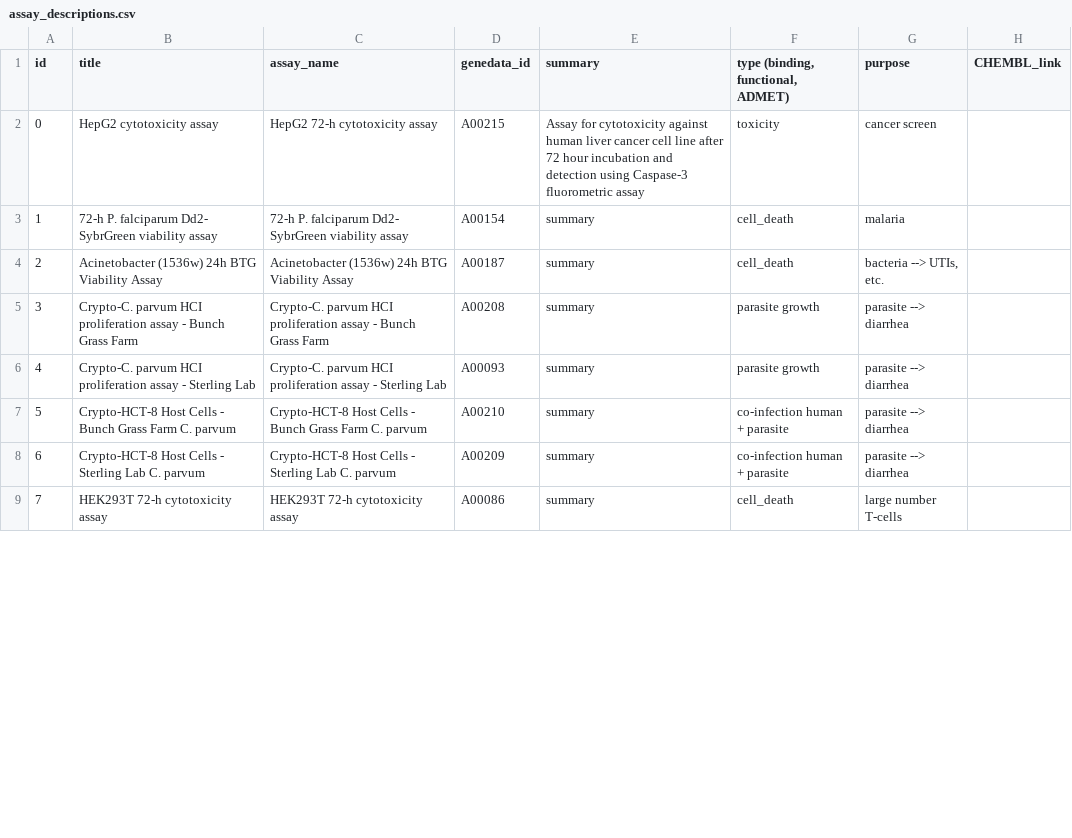
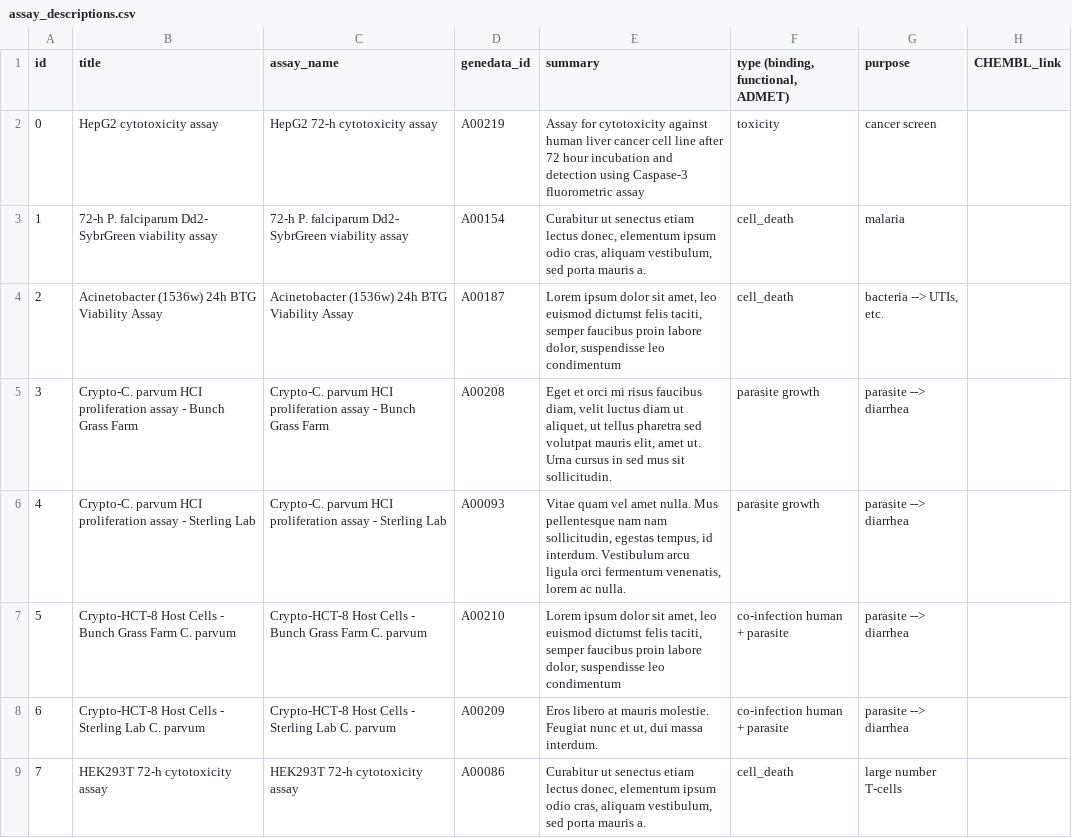
Before and after one commit to flaneuse/repurpos.us-assays, a CSV file: src/data/assay_descriptions.csv, drawn as a sheet; only a part is shown; the diff covers the shown part only; the diff names each change by its address in the sheet, - before the commit and + after, or states it on an @@ line.

```diff
--- a/src/data/assay_descriptions.csv
+++ b/src/data/assay_descriptions.csv
-D2 (genedata_id): A00215
+D2 (genedata_id): A00219
-E3 (summary): summary
+E3 (summary): Curabitur ut senectus etiam lectus donec, elementum ipsum odio cras, aliquam vestibulum, sed porta mauris a.
-E4 (summary): summary
+E4 (summary): Lorem ipsum dolor sit amet, leo euismod dictumst felis taciti, semper faucibus proin labore dolor, suspendisse leo condimentum
-E5 (summary): summary
+E5 (summary): Eget et orci mi risus faucibus diam, velit luctus diam ut aliquet, ut tellus pharetra sed volutpat mauris elit, amet ut. Urna cursus in sed mus sit sollicitudin.
-E6 (summary): summary
+E6 (summary): Vitae quam vel amet nulla. Mus pellentesque nam nam sollicitudin, egestas tempus, id interdum. Vestibulum arcu ligula orci fermentum venenatis, lorem ac nulla.
-E7 (summary): summary
+E7 (summary): Lorem ipsum dolor sit amet, leo euismod dictumst felis taciti, semper faucibus proin labore dolor, suspendisse leo condimentum
-E8 (summary): summary
+E8 (summary): Eros libero at mauris molestie. Feugiat nunc et ut, dui massa interdum.
-E9 (summary): summary
+E9 (summary): Curabitur ut senectus etiam lectus donec, elementum ipsum odio cras, aliquam vestibulum, sed porta mauris a.
```
Also changed, not shown: 8 edited cells elsewhere in this file, 3 other files.
